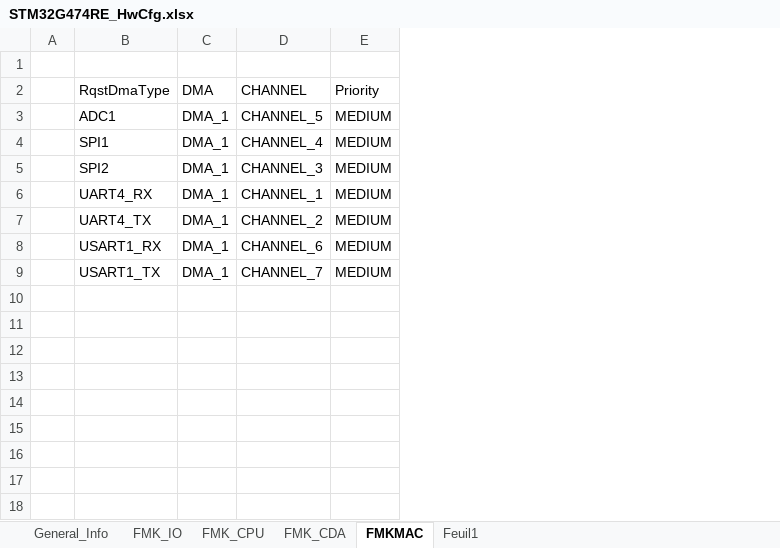
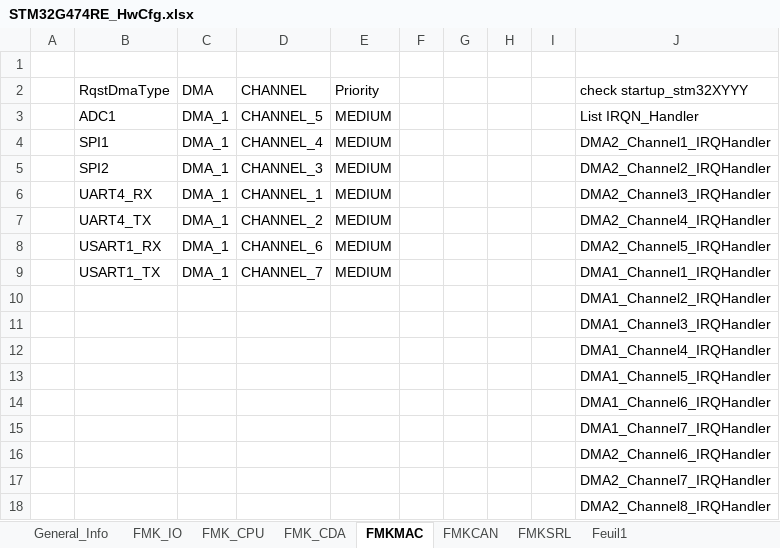
Before and after one commit to mbarbeau0545/PickersRobotPOC, an Excel workbook: Doc/ConfigPrj/ExcelCfg/STM32G474RE/STM32G474RE_HwCfg.xlsx, sheet FMKMAC, drawn as a sheet; values as stored, in another font and other column widths than the file's, no borders; table styles not drawn; the diff names each change by its address in the sheet, - before the commit and + after, or states it on an @@ line.

```diff
--- a/Doc/ConfigPrj/ExcelCfg/STM32G474RE/STM32G474RE_HwCfg.xlsx (sheet FMKMAC)
+++ b/Doc/ConfigPrj/ExcelCfg/STM32G474RE/STM32G474RE_HwCfg.xlsx (sheet FMKMAC)
+sheet tab: FMKCAN
+sheet tab: FMKSRL
+column F, empty
+column G, empty
+column H, empty
+column I, empty
+column J (check startup_stm32XYYY), rows 3-9: List IRQN_Handler | DMA2_Channel1_IRQHandler | DMA2_Channel2_IRQHandler | DMA2_Channel3_IRQHandler | DMA2_Channel4_IRQHandler | DMA2_Channel5_IRQHandler | DMA1_Channel1_IRQHandler
+row 10:  |  |  |  |  |  |  |  |  | DMA1_Channel2_IRQHandler
+row 11:  |  |  |  |  |  |  |  |  | DMA1_Channel3_IRQHandler
+row 12:  |  |  |  |  |  |  |  |  | DMA1_Channel4_IRQHandler
+row 13:  |  |  |  |  |  |  |  |  | DMA1_Channel5_IRQHandler
+row 14:  |  |  |  |  |  |  |  |  | DMA1_Channel6_IRQHandler
+row 15:  |  |  |  |  |  |  |  |  | DMA1_Channel7_IRQHandler
+row 16:  |  |  |  |  |  |  |  |  | DMA2_Channel6_IRQHandler
+row 17:  |  |  |  |  |  |  |  |  | DMA2_Channel7_IRQHandler
+row 18:  |  |  |  |  |  |  |  |  | DMA2_Channel8_IRQHandler
```
Also changed, not shown: sheet FMK_CPU, sheet FMK_CDA, sheet FMK_IO, sheet General_Info, 23 other files.
